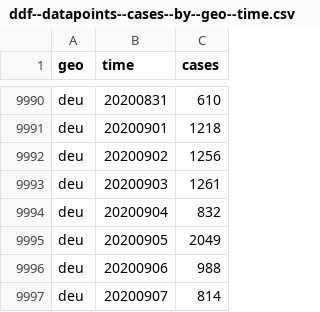
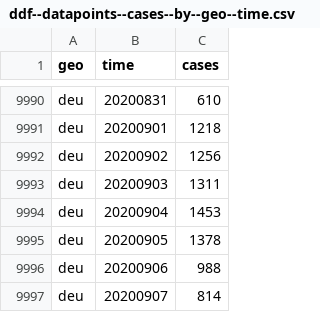
Before and after one commit to open-numbers/ddf--open_numbers--covid_19_geographic_distribution, a CSV file: ddf--datapoints--cases--by--geo--time.csv, drawn as a sheet; only a part is shown, gaps mark what is left out.

Commit message:
auto generated dataset

```diff
--- a/ddf--datapoints--cases--by--geo--time.csv
+++ b/ddf--datapoints--cases--by--geo--time.csv
@@ -9992,5 +9992,5 @@ deu,20200901,1218
 deu,20200902,1256
-deu,20200903,1261
-deu,20200904,832
-deu,20200905,2049
+deu,20200903,1311
+deu,20200904,1453
+deu,20200905,1378
 deu,20200906,988
```
Also changed, not shown: ddf--datapoints--cumulative_number_for_14_days_of_covid_19_cases_per_100000--by--geo--time.csv, ddf--datapoints--deaths--by--geo--time.csv, 3 other files.
